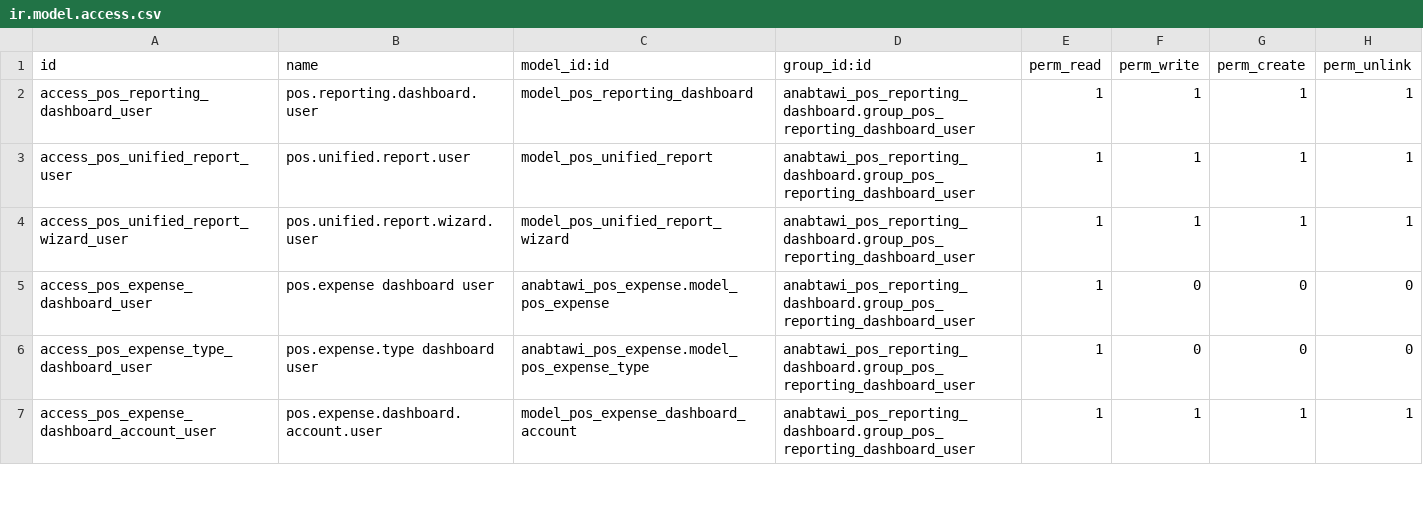
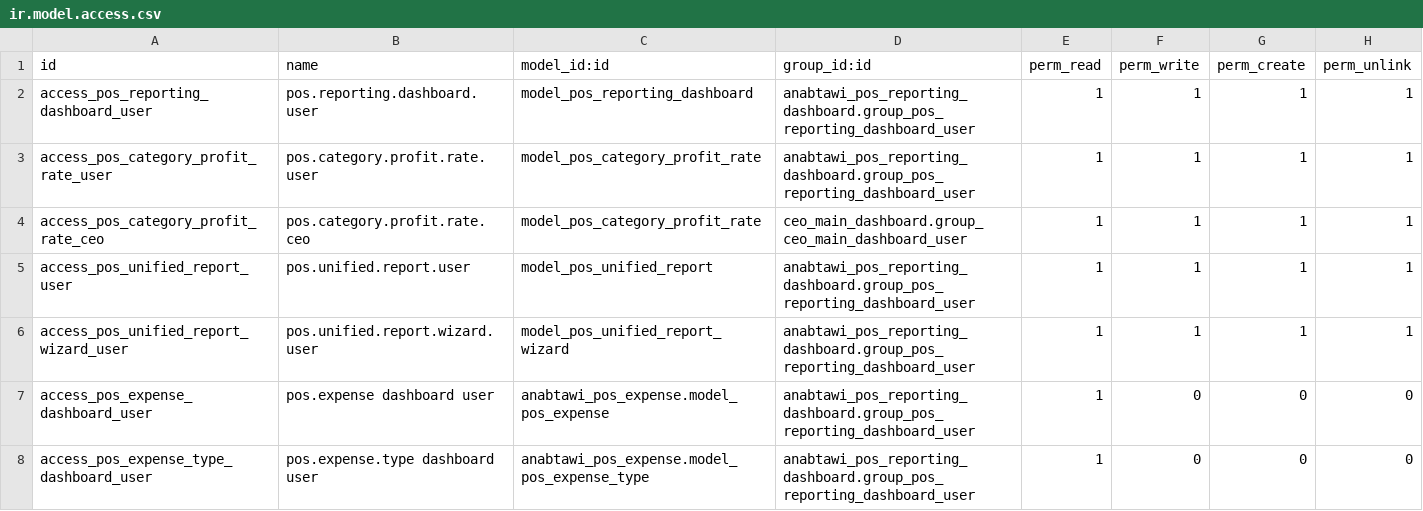
Before and after one commit to Anabtawi-Invest/Anabtawi-Group, a CSV file: anabtawi_pos_reporting_dashboard/security/ir.model.access.csv, drawn as a sheet; only a part is shown; the shorter side is filled out with more unchanged rows.

```diff
--- a/anabtawi_pos_reporting_dashboard/security/ir.model.access.csv
+++ b/anabtawi_pos_reporting_dashboard/security/ir.model.access.csv
@@ -2,2 +2,4 @@ id,name,model_id:id,group_id:id,perm_read,perm_write,perm_create,perm_unlink
 access_pos_reporting_dashboard_user,pos.reporting.dashboard.user,model_pos_reporting_dashboard,anabtawi_pos_reporting_dashboard.group_pos_reporting_dashboard_user,1,1,1,1
+access_pos_category_profit_rate_user,pos.category.profit.rate.user,model_pos_category_profit_rate,anabtawi_pos_reporting_dashboard.group_pos_reporting_dashboard_user,1,1,1,1
+access_pos_category_profit_rate_ceo,pos.category.profit.rate.ceo,model_pos_category_profit_rate,ceo_main_dashboard.group_ceo_main_dashboard_user,1,1,1,1
 access_pos_unified_report_user,pos.unified.report.user,model_pos_unified_report,anabtawi_pos_reporting_dashboard.group_pos_reporting_dashboard_user,1,1,1,1
```
Also changed, not shown: 24 other files.
